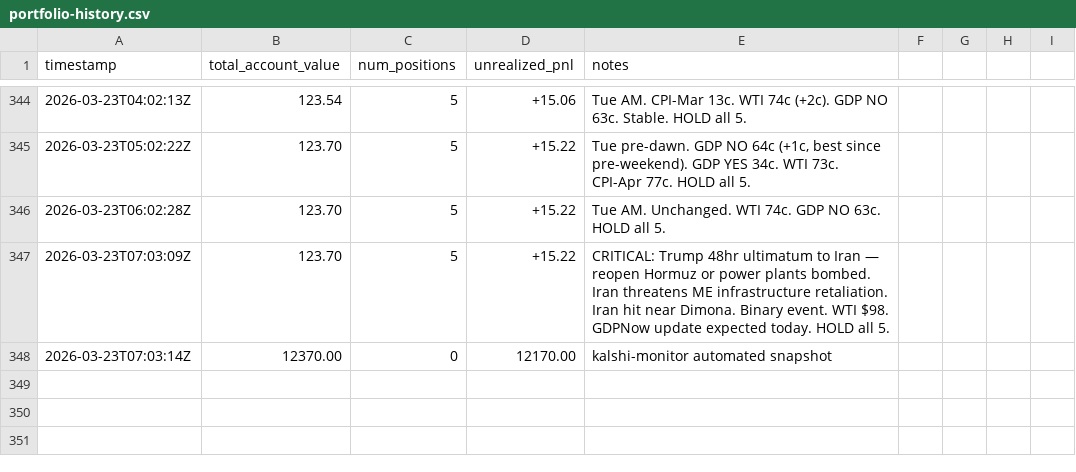
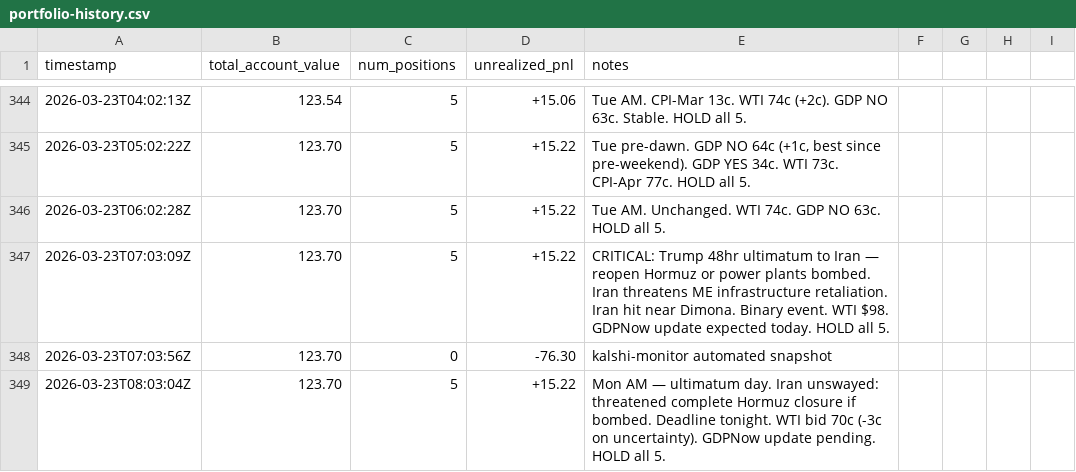
Before and after one commit to lsk567/omar-data, a CSV file: kalshi/quant/portfolio-history.csv, drawn as a sheet; only a part is shown, gaps mark what is left out.

```diff
--- a/kalshi/quant/portfolio-history.csv
+++ b/kalshi/quant/portfolio-history.csv
@@ -347,2 +347,3 @@ timestamp,total_account_value,num_positions,unrealized_pnl,notes
 2026-03-23T07:03:09Z,123.70,5,+15.22,"CRITICAL: Trump 48hr ultimatum to Iran — reopen Hormuz or power plants bombed. Iran threatens ME infrastructure retaliation. Iran hit near Dimona. Binary event. WTI $98. GDPNow update expected today. HOLD all 5."
-2026-03-23T07:03:14Z,12370.00,0,12170.00,kalshi-monitor automated snapshot
+2026-03-23T07:03:56Z,123.70,0,-76.30,kalshi-monitor automated snapshot
+2026-03-23T08:03:04Z,123.70,5,+15.22,"Mon AM — ultimatum day. Iran unswayed: threatened complete Hormuz closure if bombed. Deadline tonight. WTI bid 70c (-3c on uncertainty). GDPNow update pending. HOLD all 5."
```
Also changed, not shown: kalshi/quant/trade-log.csv.
